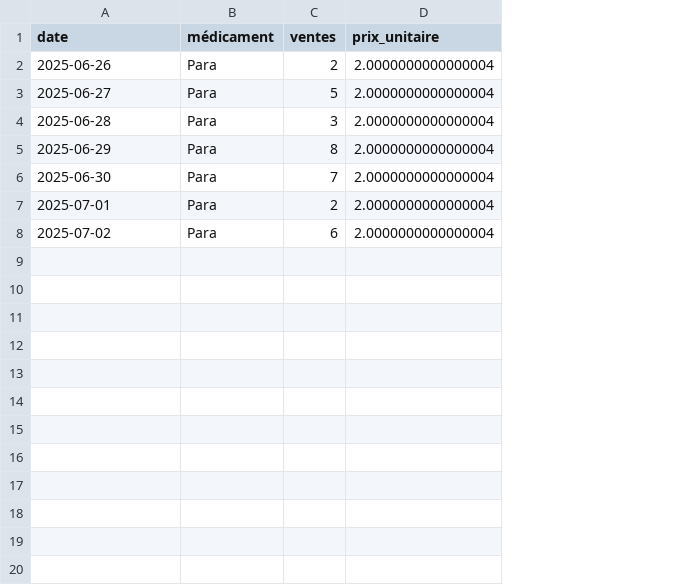
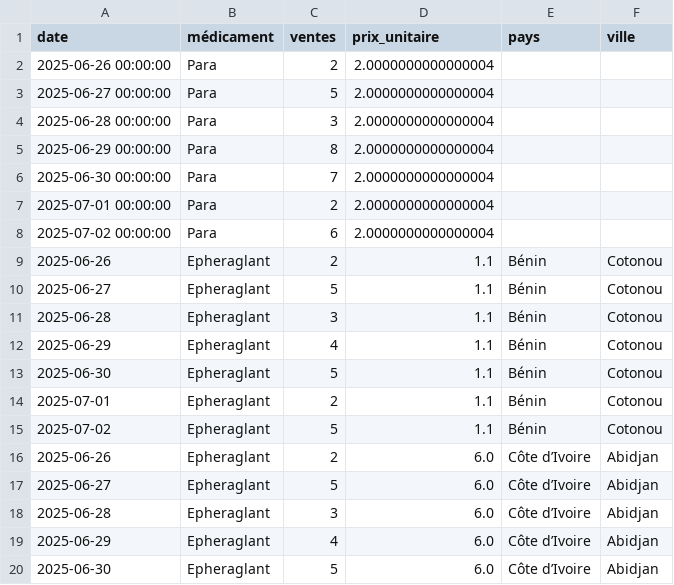
Before and after one commit to bmouale03/Med-IA, a CSV file: historique_ventes.csv, drawn as a sheet; only a part is shown; the diff covers the shown part only; the diff names each change by its address in the sheet, - before the commit and + after, or states it on an @@ line.

Commit message:
ajout des Pays et villes

```diff
--- a/historique_ventes.csv
+++ b/historique_ventes.csv
+column E (pays), empty
+column F (ville), empty
-A2 (date): 2025-06-26
+A2 (date): 2025-06-26 00:00:00
-A3 (date): 2025-06-27
+A3 (date): 2025-06-27 00:00:00
-A4 (date): 2025-06-28
+A4 (date): 2025-06-28 00:00:00
-A5 (date): 2025-06-29
+A5 (date): 2025-06-29 00:00:00
-A6 (date): 2025-06-30
+A6 (date): 2025-06-30 00:00:00
-A7 (date): 2025-07-01
+A7 (date): 2025-07-01 00:00:00
-A8 (date): 2025-07-02
+A8 (date): 2025-07-02 00:00:00
+row 9: 2025-06-26 | Epheraglant | 2 | 1.1 | Bénin | Cotonou
+row 10: 2025-06-27 | Epheraglant | 5 | 1.1 | Bénin | Cotonou
+row 11: 2025-06-28 | Epheraglant | 3 | 1.1 | Bénin | Cotonou
+row 12: 2025-06-29 | Epheraglant | 4 | 1.1 | Bénin | Cotonou
+row 13: 2025-06-30 | Epheraglant | 5 | 1.1 | Bénin | Cotonou
+row 14: 2025-07-01 | Epheraglant | 2 | 1.1 | Bénin | Cotonou
+row 15: 2025-07-02 | Epheraglant | 5 | 1.1 | Bénin | Cotonou
+row 16: 2025-06-26 | Epheraglant | 2 | 6.0 | Côte d’Ivoire | Abidjan
+row 17: 2025-06-27 | Epheraglant | 5 | 6.0 | Côte d’Ivoire | Abidjan
+row 18: 2025-06-28 | Epheraglant | 3 | 6.0 | Côte d’Ivoire | Abidjan
+row 19: 2025-06-29 | Epheraglant | 4 | 6.0 | Côte d’Ivoire | Abidjan
+row 20: 2025-06-30 | Epheraglant | 5 | 6.0 | Côte d’Ivoire | Abidjan
```
Also changed, not shown: 9 added rows elsewhere in this file, 2 other files.
